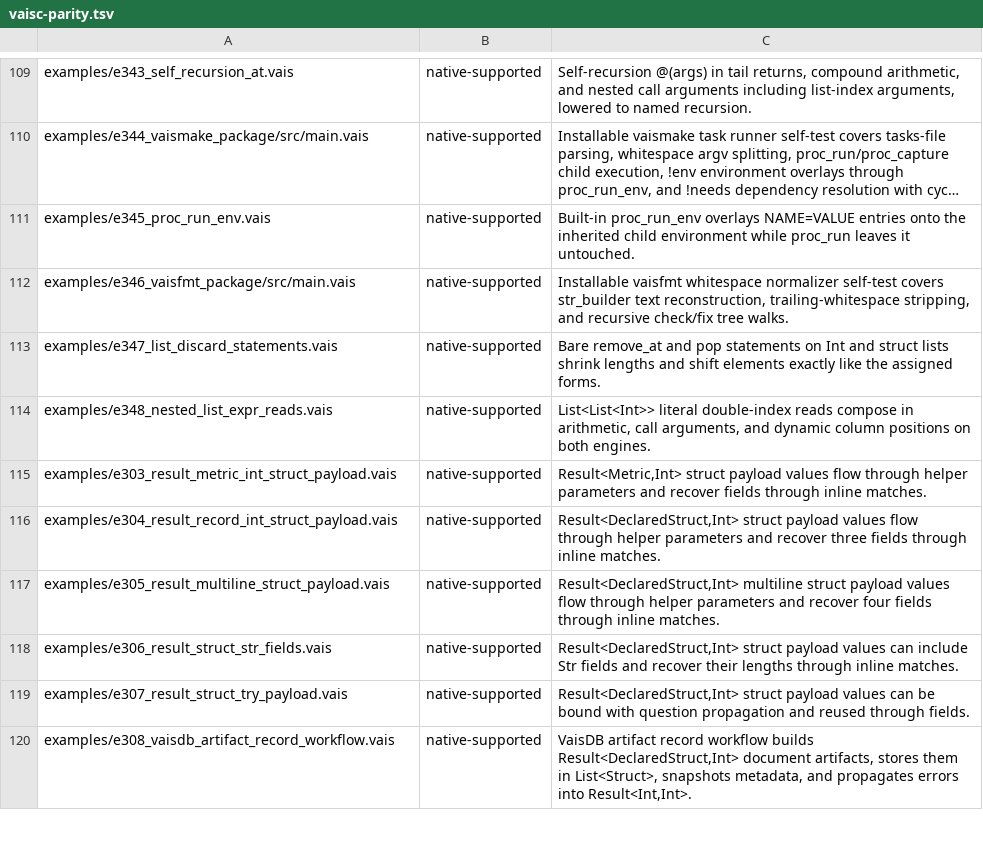
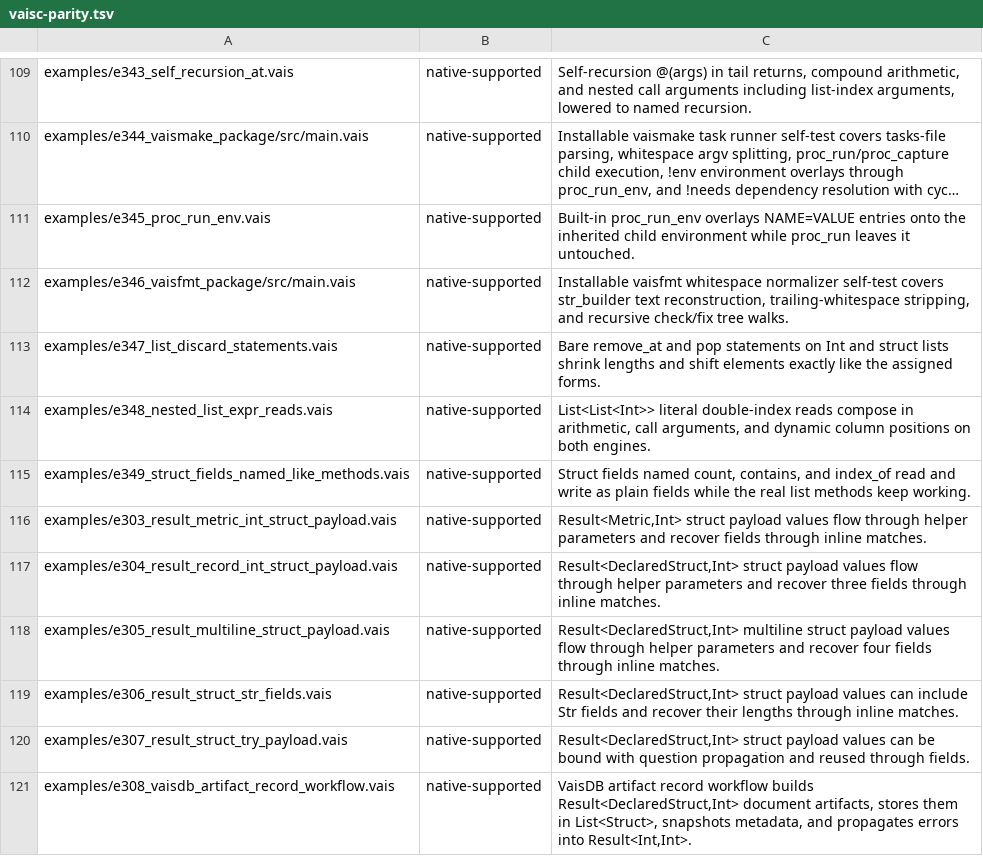
Before and after one commit to vaislang/vais, a TSV file: tools/vaisc-parity.tsv, drawn as a sheet; only a part is shown, gaps mark what is left out; long unchanged cells end in ….

```diff
--- a/tools/vaisc-parity.tsv
+++ b/tools/vaisc-parity.tsv
@@ -114,2 +114,3 @@ examples/e347_list_discard_statements.vais	native-supported	Bare remove_at and p
 examples/e348_nested_list_expr_reads.vais	native-supported	List<List<Int>> literal double-index reads compose in arithmetic, call arguments, and dynamic column positions on both engines.
+examples/e349_struct_fields_named_like_methods.vais	native-supported	Struct fields named count, contains, and index_of read and write as plain fields while the real list methods keep working.
 examples/e303_result_metric_int_struct_payload.vais	native-supported	Result<Metric,Int> struct payload values flow through helper parameters and recover fields through inline matches.
```
Also changed, not shown: 6 other files.
